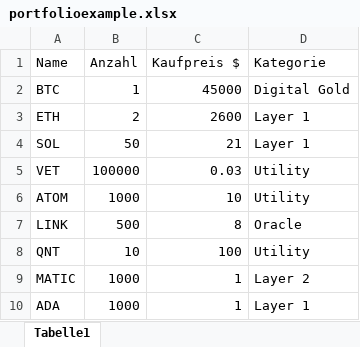
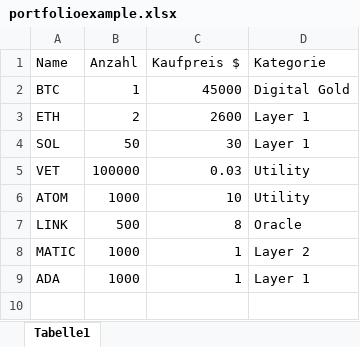
Before and after one commit to ToHeinAC/crportfolioapp, an Excel workbook: portfolioexample.xlsx, sheet Tabelle1, drawn as a sheet; values as stored, in another font and other column widths than the file's, no borders; the diff names each change by its address in the sheet, - before the commit and + after, or states it on an @@ line.

Commit message:
update file added portfolioexample.xlsx 2

```diff
--- a/portfolioexample.xlsx (sheet Tabelle1)
+++ b/portfolioexample.xlsx (sheet Tabelle1)
-C4 (Kaufpreis $): 21
+C4 (Kaufpreis $): 30
-row 8: QNT | 10 | 100 | Utility
```
